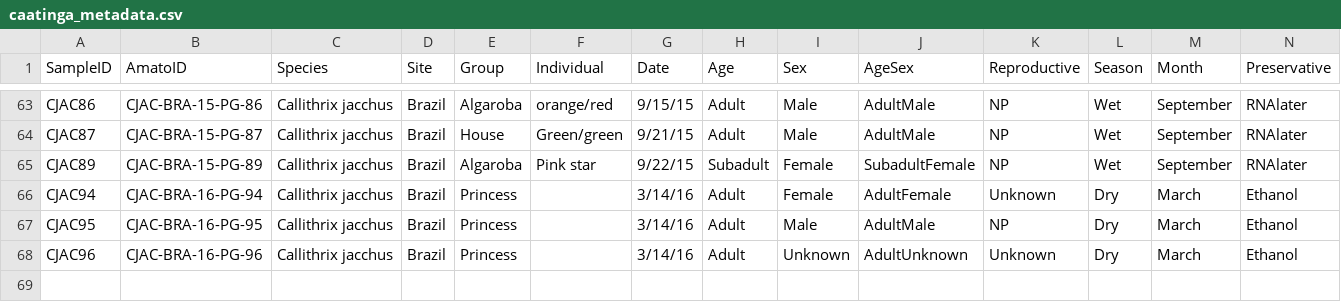
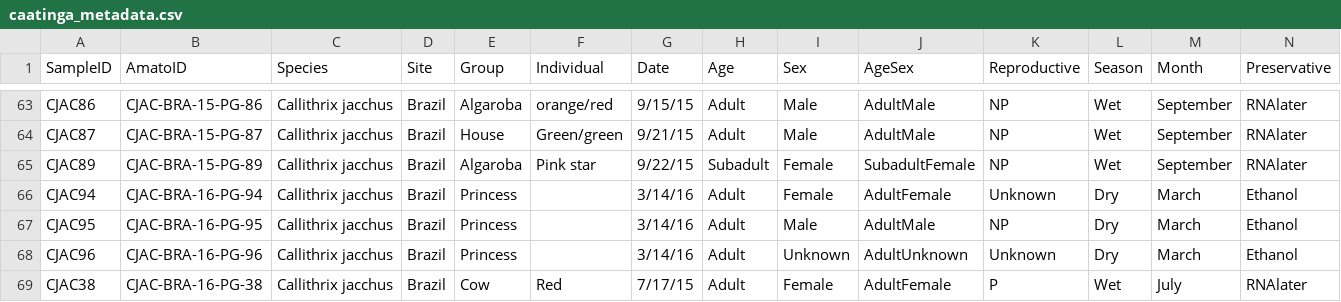
Before and after one commit to emallott/Caatinga_marmosets, a CSV file: caatinga_metadata.csv, drawn as a sheet; only a part is shown, gaps mark what is left out; rows hold the shown columns only; the diff names each change by its address in the sheet, - before the commit and + after, or states it on an @@ line.

Commit message:
Update caatinga_metadata.csv

```diff
--- a/caatinga_metadata.csv
+++ b/caatinga_metadata.csv
+row 69: CJAC38 | CJAC-BRA-16-PG-38 | Callithrix jacchus | Brazil | Cow | Red | 7/17/15 | Adult | Female | AdultFemale | P | Wet | July | RNAlater
```
